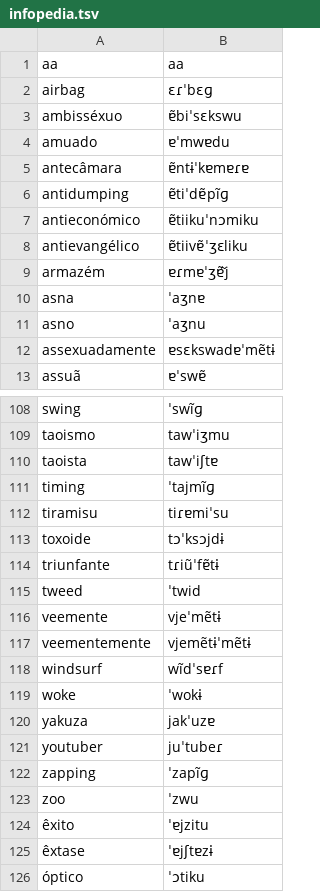
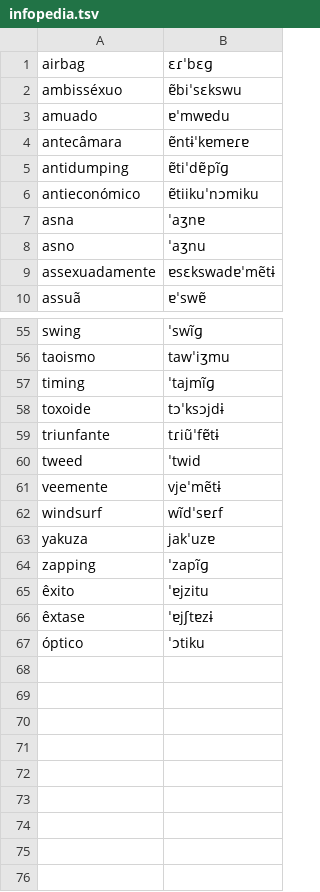
Before and after one commit to TigreGotico/o2i-lexicons, a TSV file: o2i_lexicons/data/pt-PT/infopedia.tsv, drawn as a sheet; only a part is shown, gaps mark what is left out; the diff covers the shown part only.

```diff
--- a/o2i_lexicons/data/pt-PT/infopedia.tsv
+++ b/o2i_lexicons/data/pt-PT/infopedia.tsv
@@ -1,2 +1 @@
-aa	aa
 airbag	ɛɾˈbɛɡ
@@ -7,4 +6,2 @@ antidumping	ɐ̃tiˈdɐ̃pĩɡ
 antieconómico	ɐ̃tiikuˈnɔmiku
-antievangélico	ɐ̃tiivɐ̃ˈʒɛliku
-armazém	ɐɾmɐˈʒɐ̃j̃
 asna	ˈaʒnɐ
@@ -109,5 +56,3 @@ swing	ˈswĩɡ
 taoismo	tawˈiʒmu
-taoista	tawˈiʃtɐ
 timing	ˈtajmĩɡ
-tiramisu	tiɾɐmiˈsu
 toxoide	tɔˈksɔjdɨ
@@ -116,9 +61,5 @@ tweed	ˈtwid
 veemente	vjeˈmẽtɨ
-veementemente	vjemẽtɨˈmẽtɨ
 windsurf	wĩdˈsɐɾf
-woke	ˈwokɨ
 yakuza	jakˈuzɐ
-youtuber	juˈtubeɾ
 zapping	ˈzapĩɡ
-zoo	ˈzwu
 êxito	ˈɐjzitu
```
Also changed, not shown: 50 removed rows elsewhere in this file, 6 other files.
